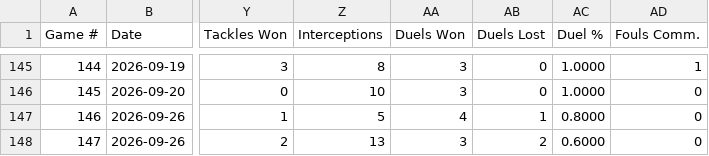
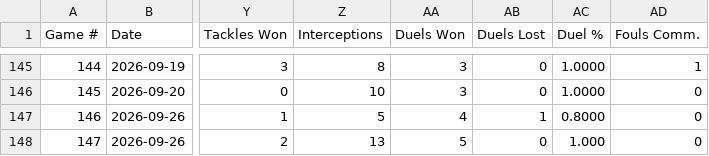
Before and after one commit to pepinllamas/match-data, a CSV file: games.csv, drawn as a sheet; only a part is shown, gaps mark what is left out; the diff names each change by its address in the sheet, - before the commit and + after, or states it on an @@ line.

Commit message:
Update games.csv

```diff
--- a/games.csv
+++ b/games.csv
-AA148 (Duels Won): 3
+AA148 (Duels Won): 5
-AB148 (Duels Lost): 2
+AB148 (Duels Lost): 0
-AC148 (Duel %): 0.6000
+AC148 (Duel %): 1.000
```
